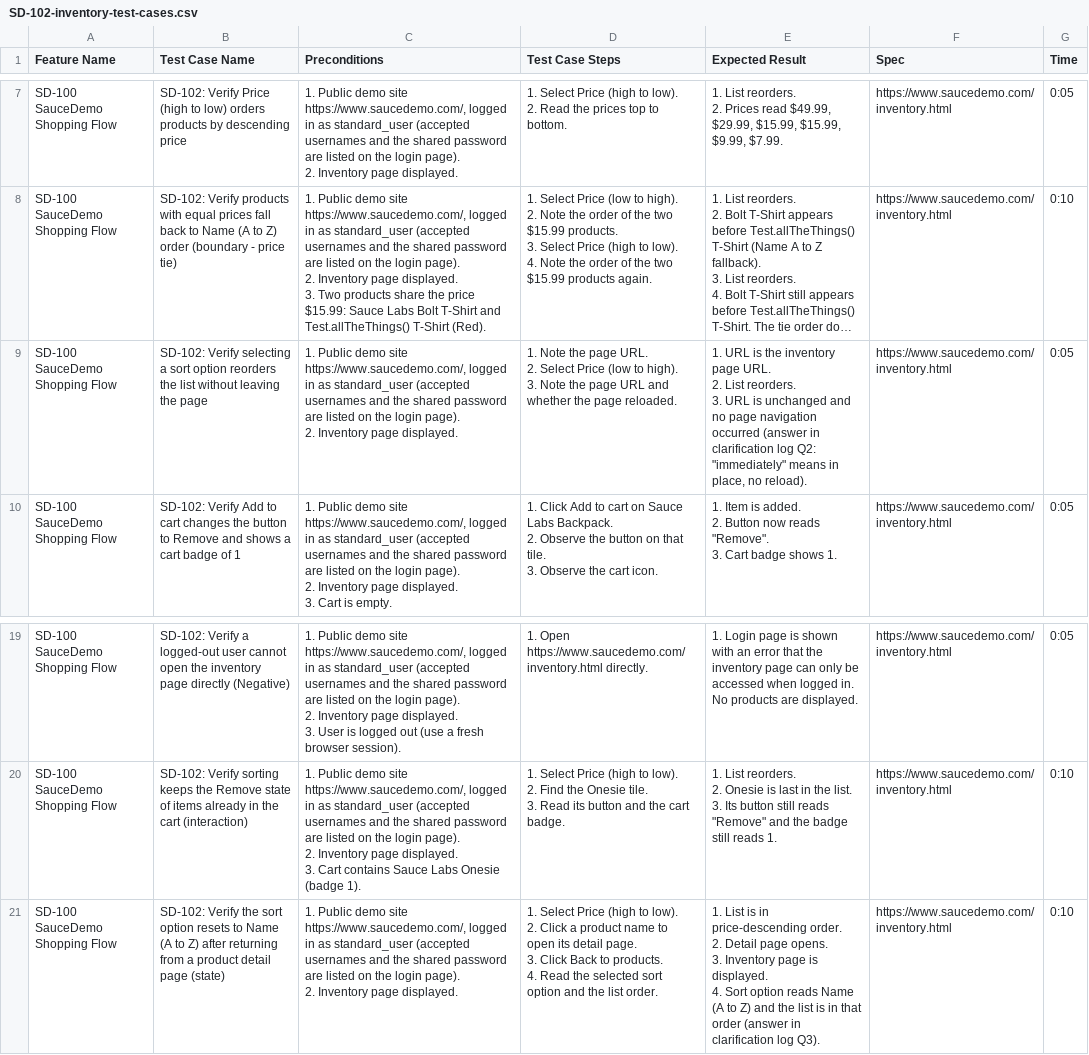
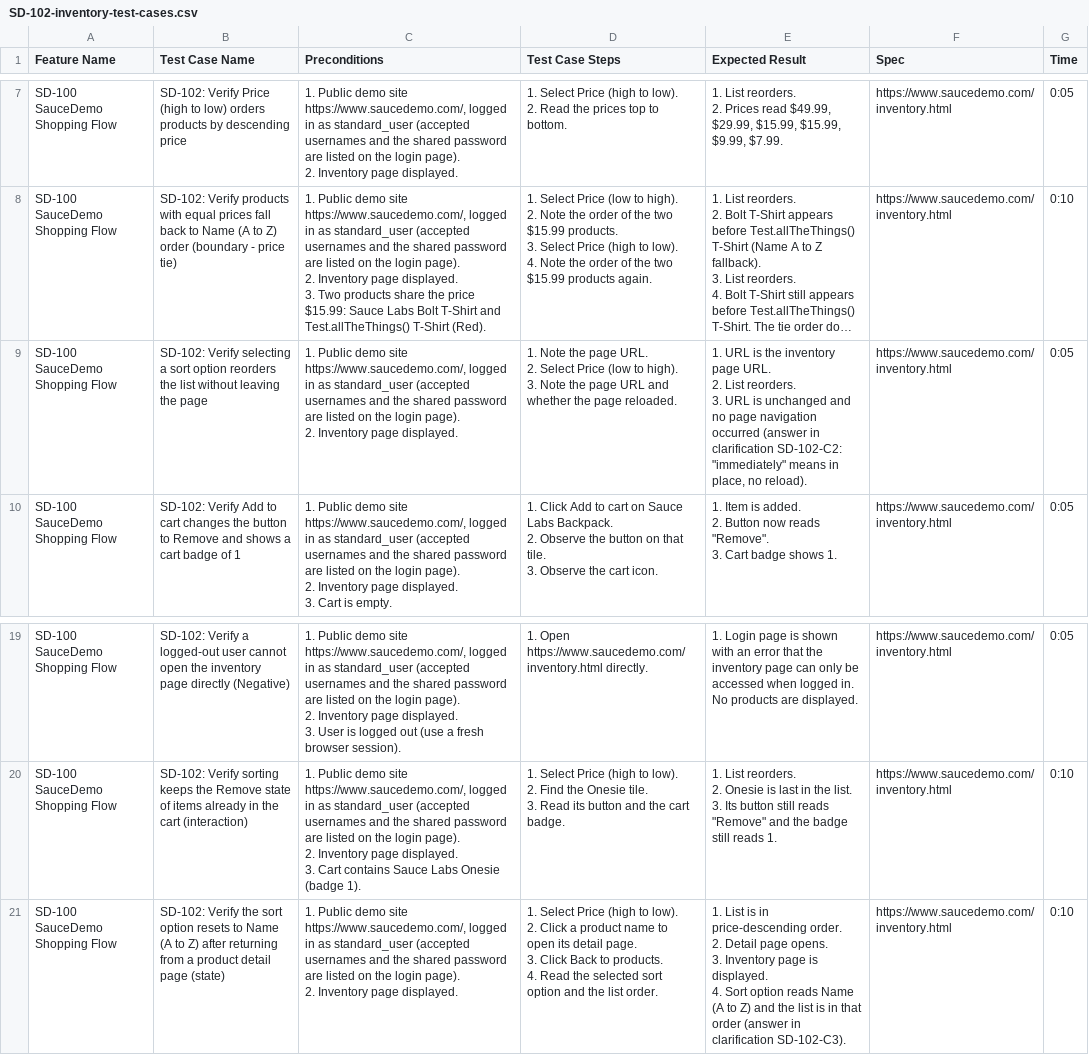
Before and after one commit to abipclark-2026/Test-Case-dev-Prep-Kit-forQA, a CSV file: examples/saucedemo/SD-102-inventory-test-cases.csv, drawn as a sheet; only a part is shown, gaps mark what is left out; long unchanged cells end in …; the diff names each change by its address in the sheet, - before the commit and + after, or states it on an @@ line.

Commit message:
Add Phase 4 review gates, clarification tracking and Gate B table
- Phase 4: new body/run/pre-PR prompt with Gate C (code review),
  Gate D (run and error review) and Gate E (pre-PR run)
- prep-check --results: requires 3 clean runs, no flaky or missing tests
- Clarification IDs (<STORY>-C1) and tracker; stories wait at Phase 2
  while unblocked cases can be automated
- Resume-a-story prompt for picking work back up in a new session
- Gate B shows draft cases as one table
- 54 checker tests

```diff
--- a/examples/saucedemo/SD-102-inventory-test-cases.csv
+++ b/examples/saucedemo/SD-102-inventory-test-cases.csv
-E9 (Expected Result): …in clarification log Q2: "immediately" means…
+E9 (Expected Result): …in clarification SD-102-C2: "immediately" means…
-E21 (Expected Result): …in clarification log Q3).
+E21 (Expected Result): …in clarification SD-102-C3).
```
Also changed, not shown: 28 other files.
